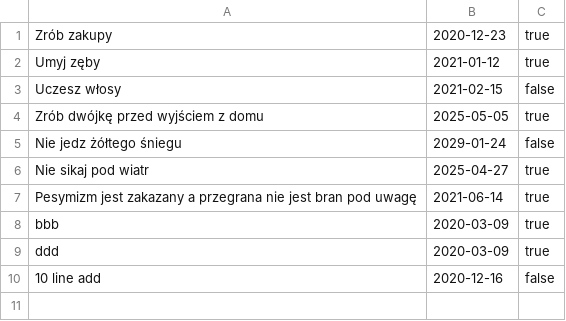
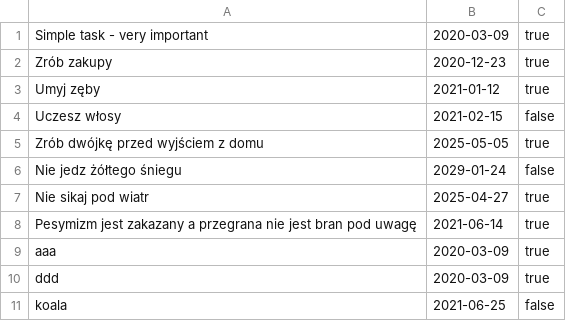
Before and after one commit to indexpz/TaskManager, a CSV file: src/main/java/pl/indexpz/taskmanager/tasks.csv, drawn as a sheet.

```diff
--- a/src/main/java/pl/indexpz/taskmanager/tasks.csv
+++ b/src/main/java/pl/indexpz/taskmanager/tasks.csv
@@ -1 +1,2 @@
+Simple task - very important, 2020-03-09, true
 Zrób zakupy, 2020-12-23, true
@@ -7,4 +8,4 @@ Nie sikaj pod wiatr, 2025-04-27, true
 Pesymizm jest zakazany a przegrana nie jest bran pod uwagę, 2021-06-14, true
-bbb, 2020-03-09, true
+aaa, 2020-03-09, true
 ddd, 2020-03-09, true
-10 line add, 2020-12-16, false
+koala, 2021-06-25, false
```
Also changed, not shown: 1 other file.
